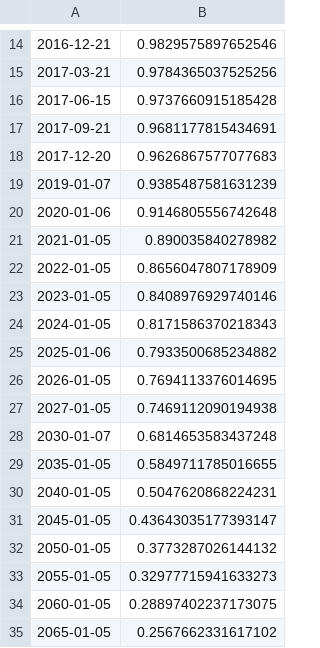
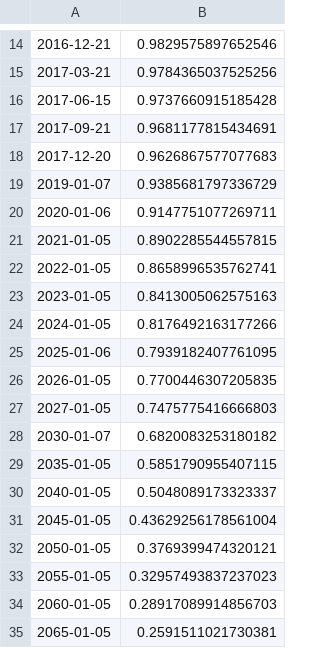
Before and after one commit to kevindkeogh/qlpy, a CSV file: outputs/USD_3M.csv, drawn as a sheet; only a part is shown, gaps mark what is left out.

```diff
--- a/outputs/USD_3M.csv
+++ b/outputs/USD_3M.csv
@@ -18,18 +18,18 @@
 2017-12-20,0.9626867577077683
-2019-01-07,0.9385487581631239
-2020-01-06,0.9146805556742648
-2021-01-05,0.890035840278982
-2022-01-05,0.8656047807178909
-2023-01-05,0.8408976929740146
-2024-01-05,0.8171586370218343
-2025-01-06,0.7933500685234882
-2026-01-05,0.7694113376014695
-2027-01-05,0.7469112090194938
-2030-01-07,0.6814653583437248
-2035-01-05,0.5849711785016655
-2040-01-05,0.5047620868224231
-2045-01-05,0.43643035177393147
-2050-01-05,0.3773287026144132
-2055-01-05,0.32977715941633273
-2060-01-05,0.28897402237173075
-2065-01-05,0.2567662331617102
+2019-01-07,0.9385681797336729
+2020-01-06,0.9147751077269711
+2021-01-05,0.8902285544557815
+2022-01-05,0.8658996535762741
+2023-01-05,0.8413005062575163
+2024-01-05,0.8176492163177266
+2025-01-06,0.7939182407761095
+2026-01-05,0.7700446307205835
+2027-01-05,0.7475775416666803
+2030-01-07,0.6820083253180182
+2035-01-05,0.5851790955407115
+2040-01-05,0.5048089173323337
+2045-01-05,0.43629256178561004
+2050-01-05,0.3769399474320121
+2055-01-05,0.32957493837237023
+2060-01-05,0.28917089914856703
+2065-01-05,0.2591511021730381
```
Also changed, not shown: 2 other files.
